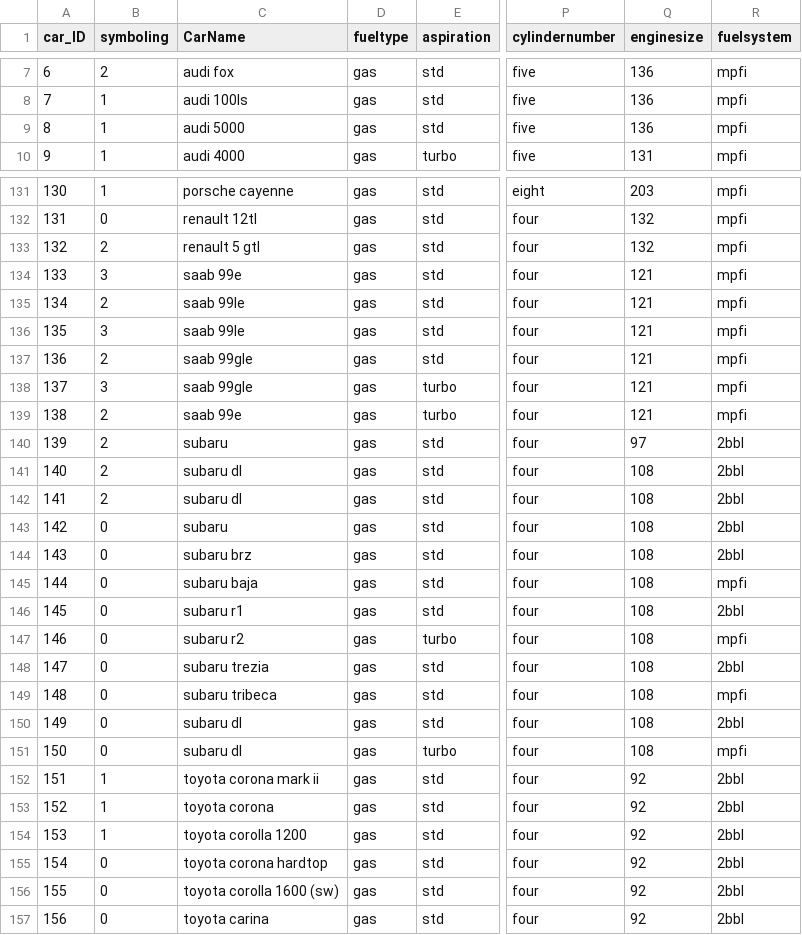
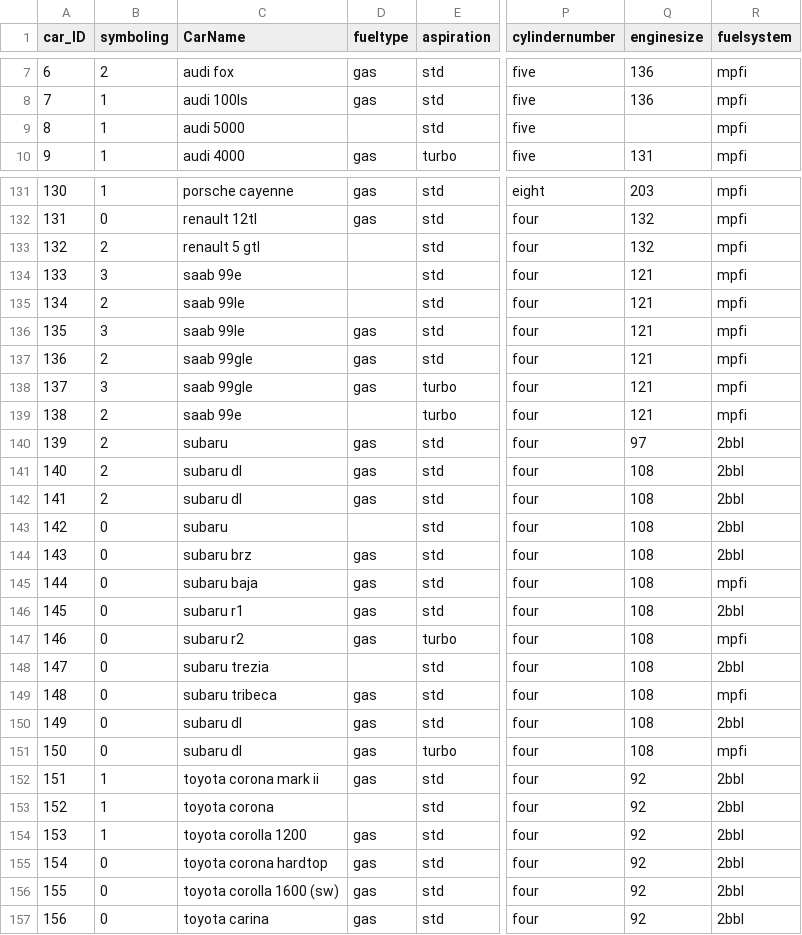
Before and after one commit to ShubhPatil95/End_To_End_Project, a CSV file: CarPrice_Assignment.csv, drawn as a sheet; only a part is shown, gaps mark what is left out; the diff covers the shown part only; the diff names each change by its address in the sheet, - before the commit and + after, or states it on an @@ line.

Commit message:
File with null values

```diff
--- a/CarPrice_Assignment.csv
+++ b/CarPrice_Assignment.csv
-D9 (fueltype): gas
+D9 (fueltype): (empty)
-Q9 (enginesize): 136
+Q9 (enginesize): (empty)
-D133:D135 (fueltype): gas
+D133:D135 (fueltype): (empty)
-D139 (fueltype): gas
+D139 (fueltype): (empty)
-D143 (fueltype): gas
+D143 (fueltype): (empty)
-D148 (fueltype): gas
+D148 (fueltype): (empty)
-D153 (fueltype): gas
+D153 (fueltype): (empty)
```
Also changed, not shown: 25 edited cells elsewhere in this file.
